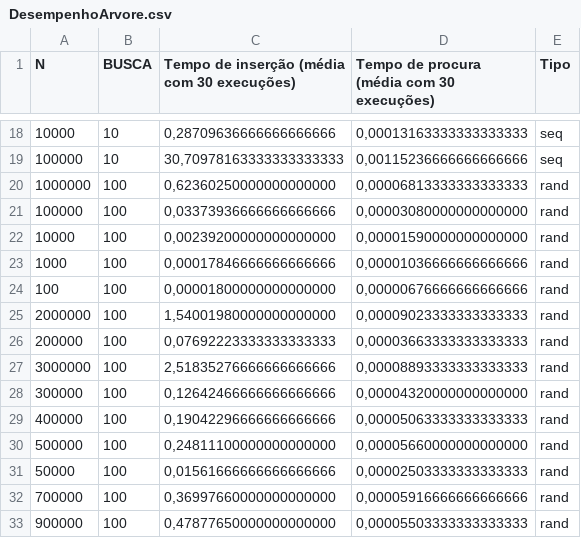
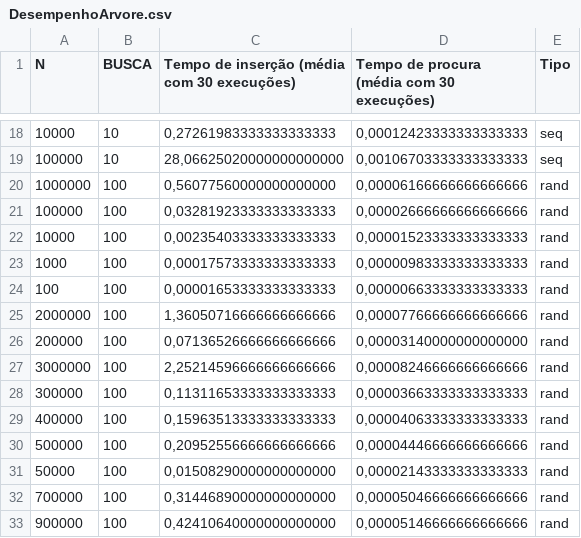
Before and after one commit to TiagoCruzSantos/Estruturas-de-Dados-1, a CSV file: ARVERE/code/DesempenhoArvore.csv, drawn as a sheet; only a part is shown, gaps mark what is left out; the diff covers the shown part only.

```diff
--- a/ARVERE/code/DesempenhoArvore.csv
+++ b/ARVERE/code/DesempenhoArvore.csv
@@ -18,16 +18,16 @@ N,BUSCA,Tempo de inserção (média com 30 execuções),Tempo de procura (média
-10000,10,"0,28709636666666666666","0,00013163333333333333",seq
-100000,10,"30,70978163333333333333","0,00115236666666666666",seq
-1000000,100,"0,62360250000000000000","0,00006813333333333333",rand
-100000,100,"0,03373936666666666666","0,00003080000000000000",rand
-10000,100,"0,00239200000000000000","0,00001590000000000000",rand
-1000,100,"0,00017846666666666666","0,00001036666666666666",rand
-100,100,"0,00001800000000000000","0,00000676666666666666",rand
-2000000,100,"1,54001980000000000000","0,00009023333333333333",rand
-200000,100,"0,07692223333333333333","0,00003663333333333333",rand
-3000000,100,"2,51835276666666666666","0,00008893333333333333",rand
-300000,100,"0,12642466666666666666","0,00004320000000000000",rand
-400000,100,"0,19042296666666666666","0,00005063333333333333",rand
-500000,100,"0,24811100000000000000","0,00005660000000000000",rand
-50000,100,"0,01561666666666666666","0,00002503333333333333",rand
-700000,100,"0,36997660000000000000","0,00005916666666666666",rand
-900000,100,"0,47877650000000000000","0,00005503333333333333",rand
+10000,10,"0,27261983333333333333","0,00012423333333333333",seq
+100000,10,"28,06625020000000000000","0,00106703333333333333",seq
+1000000,100,"0,56077560000000000000","0,00006166666666666666",rand
+100000,100,"0,03281923333333333333","0,00002666666666666666",rand
+10000,100,"0,00235403333333333333","0,00001523333333333333",rand
+1000,100,"0,00017573333333333333","0,00000983333333333333",rand
+100,100,"0,00001653333333333333","0,00000663333333333333",rand
+2000000,100,"1,36050716666666666666","0,00007766666666666666",rand
+200000,100,"0,07136526666666666666","0,00003140000000000000",rand
+3000000,100,"2,25214596666666666666","0,00008246666666666666",rand
+300000,100,"0,11311653333333333333","0,00003663333333333333",rand
+400000,100,"0,15963513333333333333","0,00004063333333333333",rand
+500000,100,"0,20952556666666666666","0,00004446666666666666",rand
+50000,100,"0,01508290000000000000","0,00002143333333333333",rand
+700000,100,"0,31446890000000000000","0,00005046666666666666",rand
+900000,100,"0,42410640000000000000","0,00005146666666666666",rand
```
Also changed, not shown: 112 edited cells elsewhere in this file, ARVERE/code/DesempenhoAVL.csv, ARVERE/code/DesempenhoLista.csv, 1 other file.
